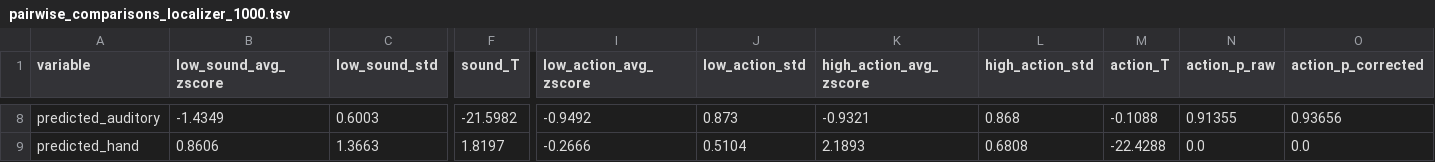
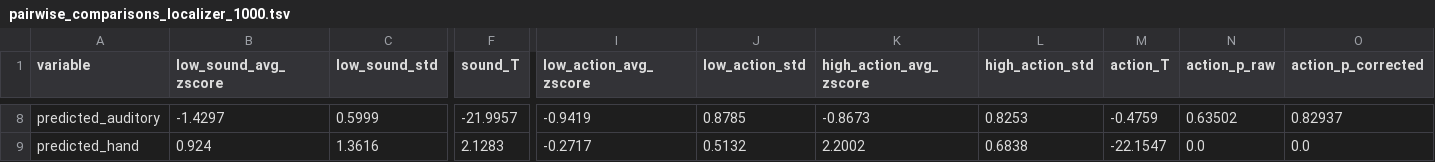
Before and after one commit to andreabruera/german_avocado, a TSV file: txt_results/localizer/1000/pairwise_comparisons_localizer_1000.tsv, drawn as a sheet; only a part is shown, gaps mark what is left out; the diff covers the shown part only; the diff names each change by its address in the sheet, - before the commit and + after, or states it on an @@ line.

```diff
--- a/txt_results/localizer/1000/pairwise_comparisons_localizer_1000.tsv
+++ b/txt_results/localizer/1000/pairwise_comparisons_localizer_1000.tsv
-B8 (low_sound_avg_zscore): -1.4349
+B8 (low_sound_avg_zscore): -1.4297
-C8 (low_sound_std): 0.6003
+C8 (low_sound_std): 0.5999
-F8 (sound_T): -21.5982
+F8 (sound_T): -21.9957
-I8 (low_action_avg_zscore): -0.9492
+I8 (low_action_avg_zscore): -0.9419
-J8 (low_action_std): 0.873
+J8 (low_action_std): 0.8785
-K8 (high_action_avg_zscore): -0.9321
+K8 (high_action_avg_zscore): -0.8673
-L8 (high_action_std): 0.868
+L8 (high_action_std): 0.8253
-M8 (action_T): -0.1088
+M8 (action_T): -0.4759
-N8 (action_p_raw): 0.91355
+N8 (action_p_raw): 0.63502
-O8 (action_p_corrected): 0.93656
+O8 (action_p_corrected): 0.82937
-B9 (low_sound_avg_zscore): 0.8606
+B9 (low_sound_avg_zscore): 0.924
-C9 (low_sound_std): 1.3663
+C9 (low_sound_std): 1.3616
-F9 (sound_T): 1.8197
+F9 (sound_T): 2.1283
-I9 (low_action_avg_zscore): -0.2666
+I9 (low_action_avg_zscore): -0.2717
-J9 (low_action_std): 0.5104
+J9 (low_action_std): 0.5132
-K9 (high_action_avg_zscore): 2.1893
+K9 (high_action_avg_zscore): 2.2002
-L9 (high_action_std): 0.6808
+L9 (high_action_std): 0.6838
-M9 (action_T): -22.4288
+M9 (action_T): -22.1547
```
Also changed, not shown: 74 edited cells elsewhere in this file, localizer_bad.tsv, txt_results/localizer/1000/localizer_words_1000.tsv, 18 other files.
